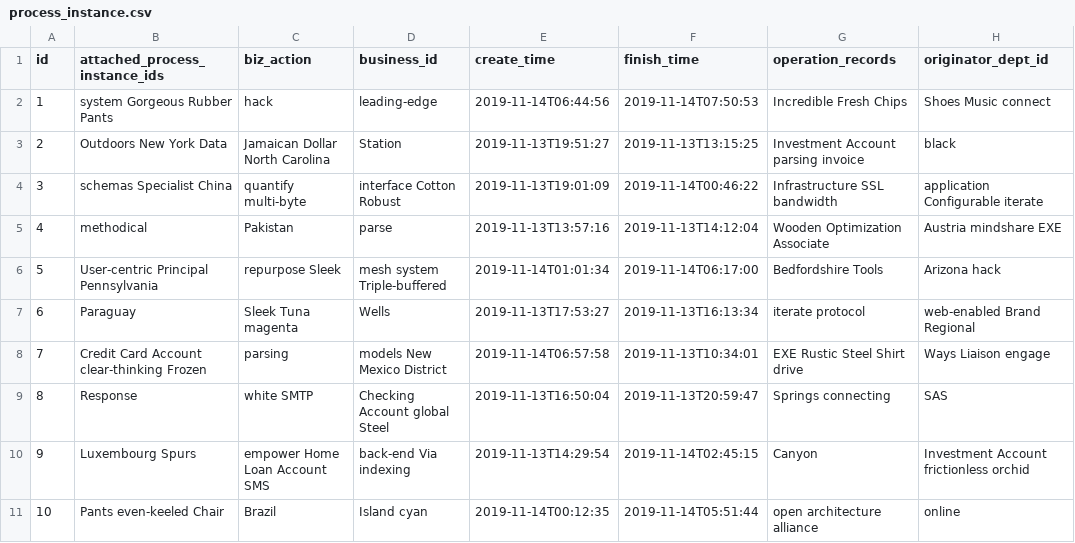
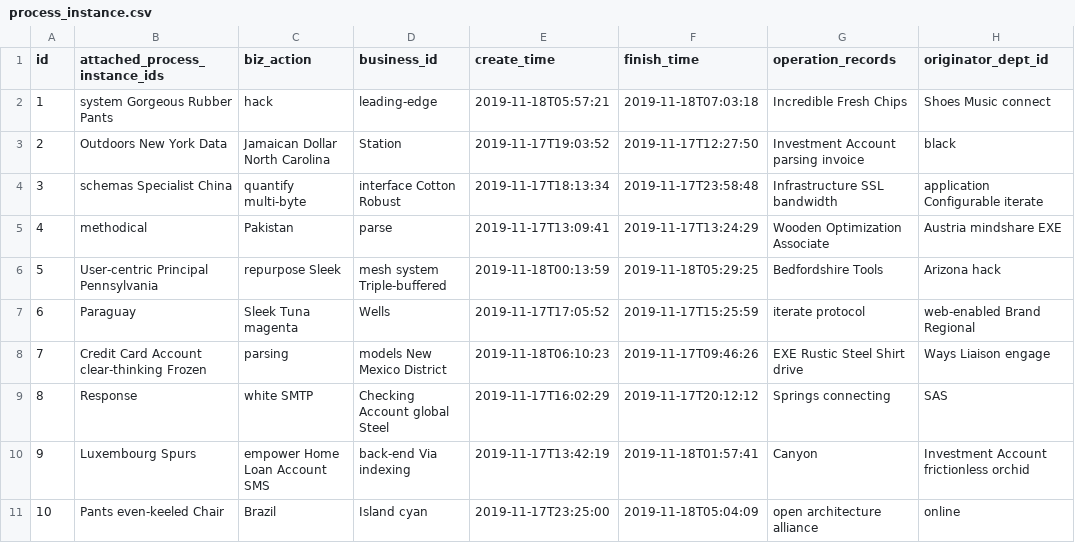
Before and after one commit to bit-star/ai, a CSV file: src/main/resources/config/liquibase/fake-data/process_instance.csv, drawn as a sheet; only a part is shown; the diff names each change by its address in the sheet, - before the commit and + after, or states it on an @@ line.

```diff
--- a/src/main/resources/config/liquibase/fake-data/process_instance.csv
+++ b/src/main/resources/config/liquibase/fake-data/process_instance.csv
-E2 (create_time): 2019-11-14T06:44:56
+E2 (create_time): 2019-11-18T05:57:21
-F2 (finish_time): 2019-11-14T07:50:53
+F2 (finish_time): 2019-11-18T07:03:18
-E3 (create_time): 2019-11-13T19:51:27
+E3 (create_time): 2019-11-17T19:03:52
-F3 (finish_time): 2019-11-13T13:15:25
+F3 (finish_time): 2019-11-17T12:27:50
-E4 (create_time): 2019-11-13T19:01:09
+E4 (create_time): 2019-11-17T18:13:34
-F4 (finish_time): 2019-11-14T00:46:22
+F4 (finish_time): 2019-11-17T23:58:48
-E5 (create_time): 2019-11-13T13:57:16
+E5 (create_time): 2019-11-17T13:09:41
-F5 (finish_time): 2019-11-13T14:12:04
+F5 (finish_time): 2019-11-17T13:24:29
-E6 (create_time): 2019-11-14T01:01:34
+E6 (create_time): 2019-11-18T00:13:59
-F6 (finish_time): 2019-11-14T06:17:00
+F6 (finish_time): 2019-11-18T05:29:25
-E7 (create_time): 2019-11-13T17:53:27
+E7 (create_time): 2019-11-17T17:05:52
-F7 (finish_time): 2019-11-13T16:13:34
+F7 (finish_time): 2019-11-17T15:25:59
-E8 (create_time): 2019-11-14T06:57:58
+E8 (create_time): 2019-11-18T06:10:23
-F8 (finish_time): 2019-11-13T10:34:01
+F8 (finish_time): 2019-11-17T09:46:26
-E9 (create_time): 2019-11-13T16:50:04
+E9 (create_time): 2019-11-17T16:02:29
-F9 (finish_time): 2019-11-13T20:59:47
+F9 (finish_time): 2019-11-17T20:12:12
-E10 (create_time): 2019-11-13T14:29:54
+E10 (create_time): 2019-11-17T13:42:19
-F10 (finish_time): 2019-11-14T02:45:15
+F10 (finish_time): 2019-11-18T01:57:41
-E11 (create_time): 2019-11-14T00:12:35
+E11 (create_time): 2019-11-17T23:25:00
-F11 (finish_time): 2019-11-14T05:51:44
+F11 (finish_time): 2019-11-18T05:04:09
```
Also changed, not shown: src/main/resources/config/liquibase/fake-data/process_instance_event.csv, src/main/resources/config/liquibase/fake-data/process_msg_task.csv, 53 other files.
